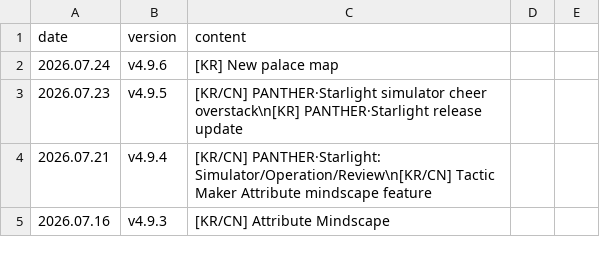
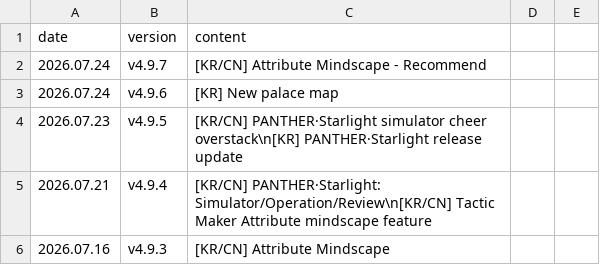
Before and after one commit to absolroot/lufelnet, a CSV file: assets/version/updates.csv, drawn as a sheet; only a part is shown.

```diff
--- a/assets/version/updates.csv
+++ b/assets/version/updates.csv
@@ -1,2 +1,3 @@
 date,version,content
+2026.07.24,v4.9.7,[KR/CN] Attribute Mindscape - Recommend
 2026.07.24,v4.9.6,[KR] New palace map
```
Also changed, not shown: 2 other files.
